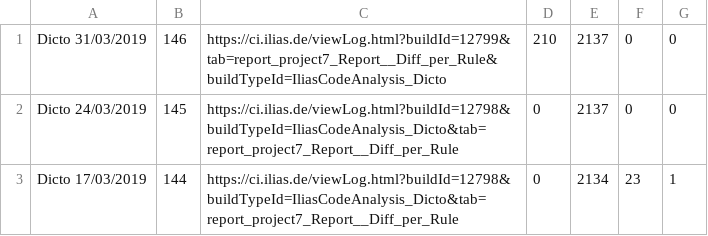
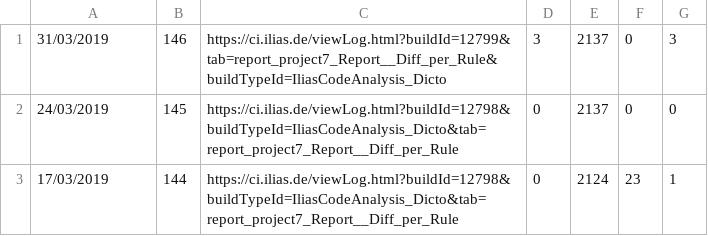
Before and after one commit to vollnixx/TravisDashboardDemo, a CSV file: data/dicto_latest.csv, drawn as a sheet.

Commit message:
changed dicto layout

```diff
--- a/data/dicto_latest.csv
+++ b/data/dicto_latest.csv
@@ -1,3 +1,3 @@
-Dicto 31/03/2019,146,https://ci.ilias.de/viewLog.html?buildId=12799&tab=report_project7_Report__Diff_per_Rule&buildTypeId=IliasCodeAnalysis_Dicto,210,2137,0,0
-Dicto 24/03/2019,145,https://ci.ilias.de/viewLog.html?buildId=12798&buildTypeId=IliasCodeAnalysis_Dicto&tab=report_project7_Report__Diff_per_Rule,0,2137,0,0
-Dicto 17/03/2019,144,https://ci.ilias.de/viewLog.html?buildId=12798&buildTypeId=IliasCodeAnalysis_Dicto&tab=report_project7_Report__Diff_per_Rule,0,2134,23,1
+31/03/2019,146,https://ci.ilias.de/viewLog.html?buildId=12799&tab=report_project7_Report__Diff_per_Rule&buildTypeId=IliasCodeAnalysis_Dicto,3,2137,0,3
+24/03/2019,145,https://ci.ilias.de/viewLog.html?buildId=12798&buildTypeId=IliasCodeAnalysis_Dicto&tab=report_project7_Report__Diff_per_Rule,0,2137,0,0
+17/03/2019,144,https://ci.ilias.de/viewLog.html?buildId=12798&buildTypeId=IliasCodeAnalysis_Dicto&tab=report_project7_Report__Diff_per_Rule,0,2124,23,1
```
Also changed, not shown: 1 other file.
